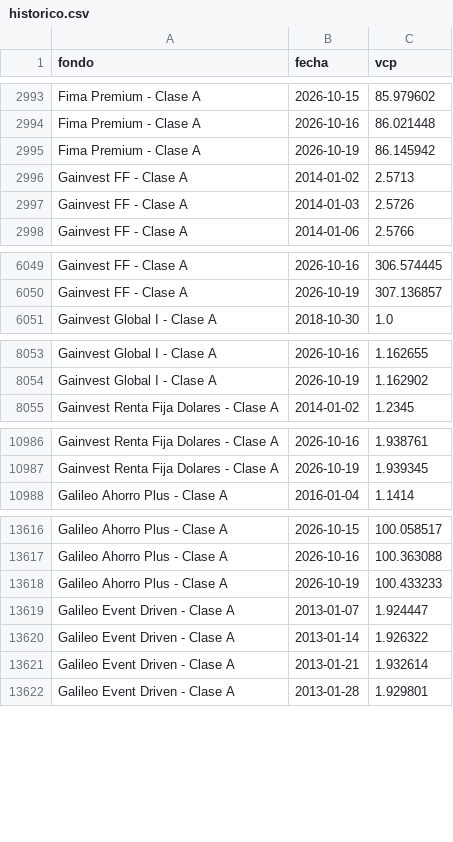
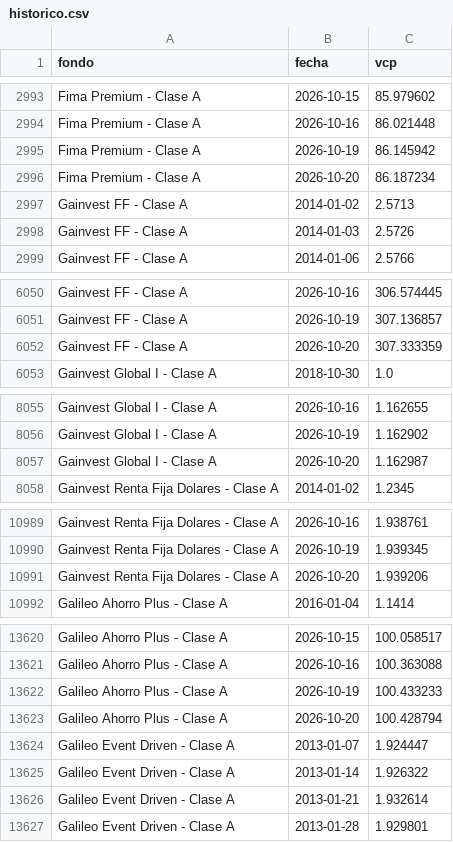
Before and after one commit to agusstinamansilla/historicobackend, a CSV file: historico.csv, drawn as a sheet; only a part is shown, gaps mark what is left out; the diff covers the shown part only.

```diff
--- a/historico.csv
+++ b/historico.csv
@@ -2995,2 +2995,3 @@ Fima Premium - Clase A,2026-10-16,86.021448
 Fima Premium - Clase A,2026-10-19,86.145942
+Fima Premium - Clase A,2026-10-20,86.187234
 Gainvest FF - Clase A,2014-01-02,2.5713
@@ -6050,2 +6051,3 @@ Gainvest FF - Clase A,2026-10-16,306.574445
 Gainvest FF - Clase A,2026-10-19,307.136857
+Gainvest FF - Clase A,2026-10-20,307.333359
 Gainvest Global I - Clase A,2018-10-30,1.0
@@ -8054,2 +8056,3 @@ Gainvest Global I - Clase A,2026-10-16,1.162655
 Gainvest Global I - Clase A,2026-10-19,1.162902
+Gainvest Global I - Clase A,2026-10-20,1.162987
 Gainvest Renta Fija Dolares - Clase A,2014-01-02,1.2345
@@ -10987,2 +10990,3 @@ Gainvest Renta Fija Dolares - Clase A,2026-10-16,1.938761
 Gainvest Renta Fija Dolares - Clase A,2026-10-19,1.939345
+Gainvest Renta Fija Dolares - Clase A,2026-10-20,1.939206
 Galileo Ahorro Plus - Clase A,2016-01-04,1.1414
@@ -13618,2 +13622,3 @@ Galileo Ahorro Plus - Clase A,2026-10-16,100.363088
 Galileo Ahorro Plus - Clase A,2026-10-19,100.433233
+Galileo Ahorro Plus - Clase A,2026-10-20,100.428794
 Galileo Event Driven - Clase A,2013-01-07,1.924447
```
Also changed, not shown: 5 added rows elsewhere in this file, 1 other file.
